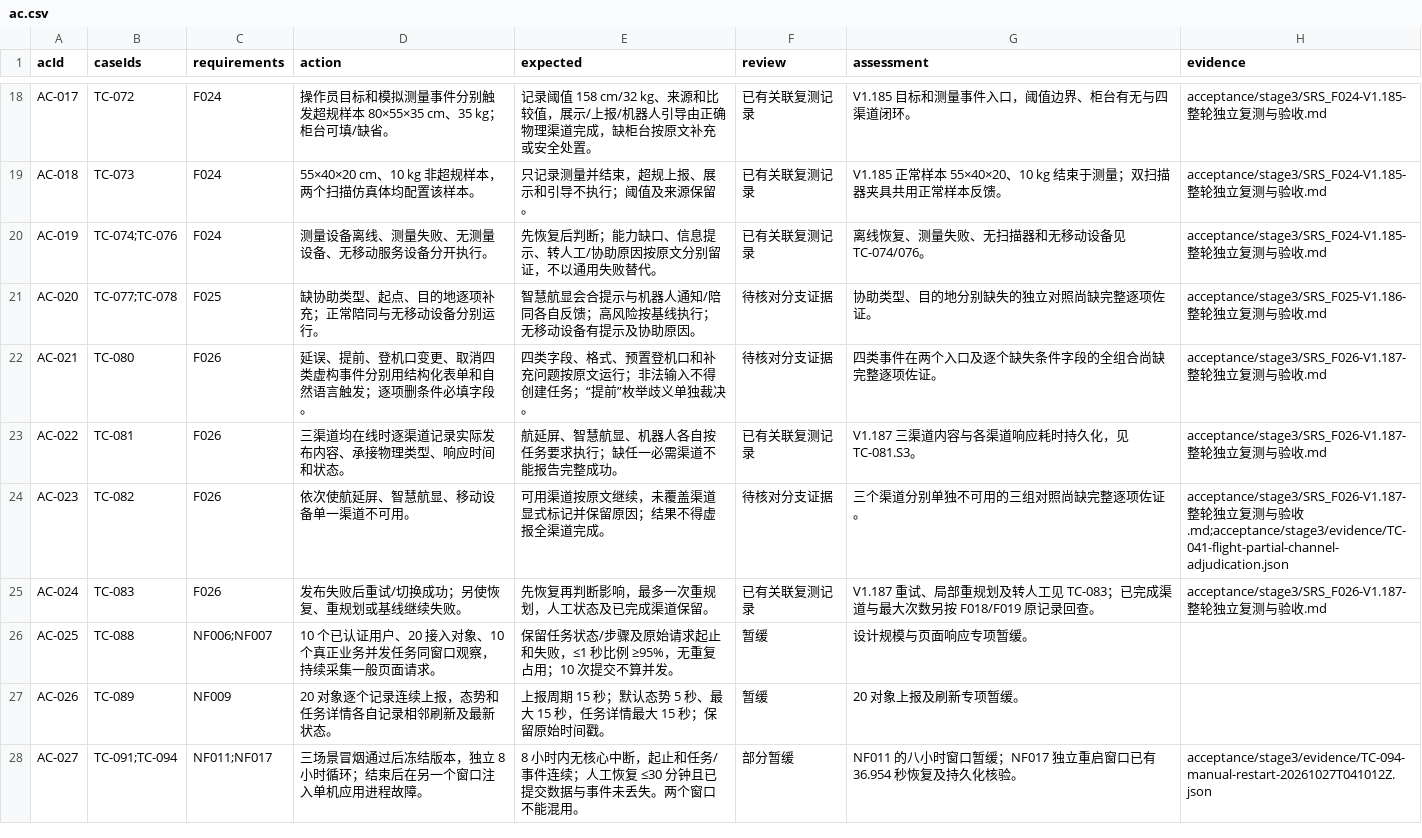
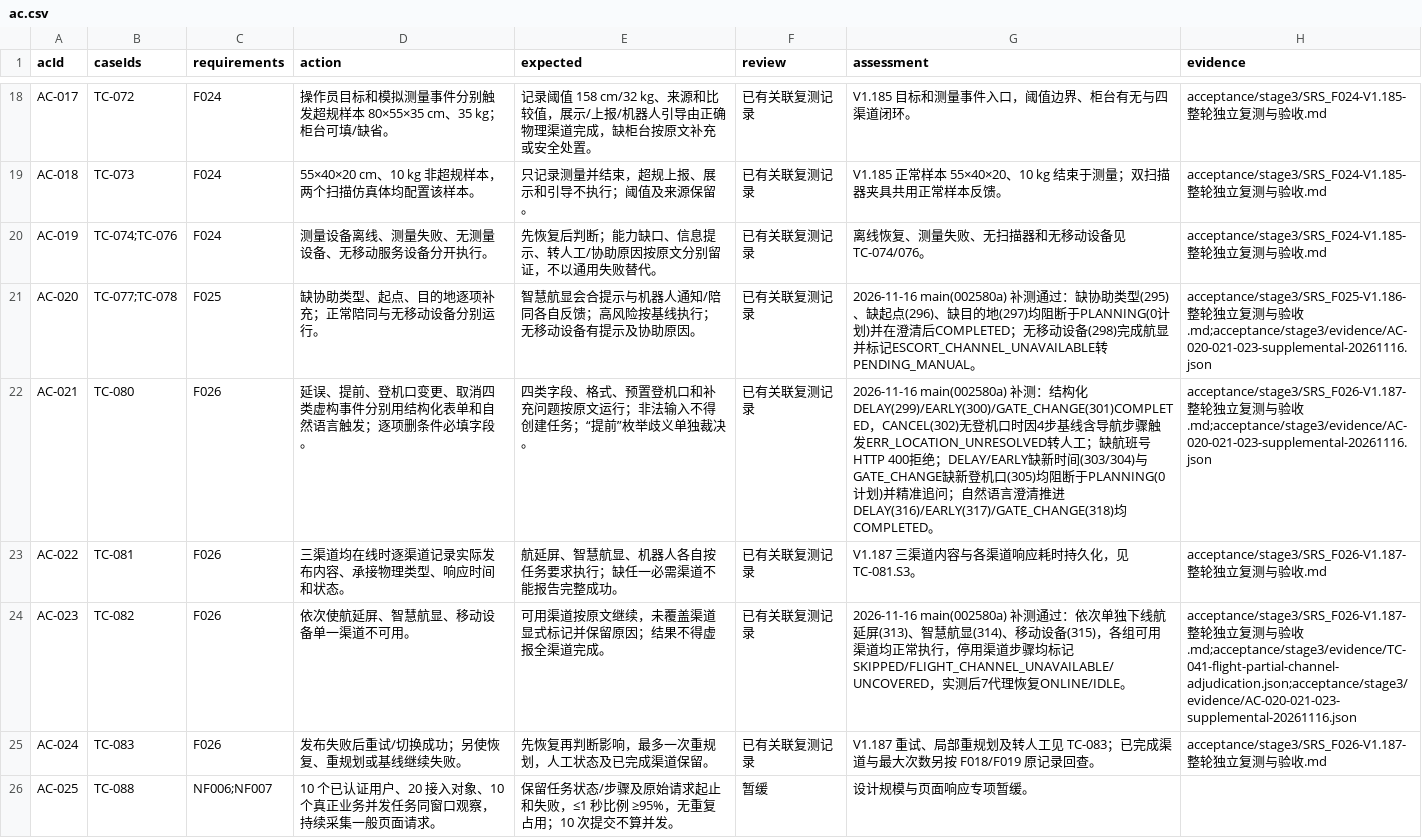
Before and after one commit to steedcy/TP-main, a CSV file: acceptance/stage3/ac.csv, drawn as a sheet; only a part is shown, gaps mark what is left out; the shorter side is filled out with more unchanged rows.

Commit message:
test(acceptance): complete supplemental branch checks AC-020, AC-021, AC-023

```diff
--- a/acceptance/stage3/ac.csv
+++ b/acceptance/stage3/ac.csv
@@ -20,6 +20,6 @@ AC-018,TC-073,F024,55×40×20 cm、10 kg 非超规样本，两个扫描仿真体
 AC-019,TC-074;TC-076,F024,测量设备离线、测量失败、无测量设备、无移动服务设备分开执行。,先恢复后判断；能力缺口、信息提示、转人工/协助原因按原文分别留证，不以通用失败替代。,已有关联复测记录,离线恢复、测量失败、无扫描器和无移动设备见 TC-074/076。,acceptance/stage3/SRS_F024-V1.185-整轮独立复测与验收.md
-AC-020,TC-077;TC-078,F025,缺协助类型、起点、目的地逐项补充；正常陪同与无移动设备分别运行。,智慧航显会合提示与机器人通知/陪同各自反馈；高风险按基线执行；无移动设备有提示及协助原因。,待核对分支证据,协助类型、目的地分别缺失的独立对照尚缺完整逐项佐证。,acceptance/stage3/SRS_F025-V1.186-整轮独立复测与验收.md
-AC-021,TC-080,F026,延误、提前、登机口变更、取消四类虚构事件分别用结构化表单和自然语言触发；逐项删条件必填字段。,四类字段、格式、预置登机口和补充问题按原文运行；非法输入不得创建任务；“提前”枚举歧义单独裁决。,待核对分支证据,四类事件在两个入口及逐个缺失条件字段的全组合尚缺完整逐项佐证。,acceptance/stage3/SRS_F026-V1.187-整轮独立复测与验收.md
+AC-020,TC-077;TC-078,F025,缺协助类型、起点、目的地逐项补充；正常陪同与无移动设备分别运行。,智慧航显会合提示与机器人通知/陪同各自反馈；高风险按基线执行；无移动设备有提示及协助原因。,已有关联复测记录,2026-11-16 main(002580a) 补测通过：缺协助类型(295)、缺起点(296)、缺目的地(297)均阻断于PLANNING(0计划)并在澄清后COMPLETED；无移动设备(298)完成航显并标记ESCORT_CHANNEL_UNAVAILABLE转PENDING_MANUAL。,acceptance/stage3/SRS_F025-V1.186-整轮独立复测与验收.md;acceptance/stage3/evidence/AC-020-021-023-supplemental-20261116.json
+AC-021,TC-080,F026,延误、提前、登机口变更、取消四类虚构事件分别用结构化表单和自然语言触发；逐项删条件必填字段。,四类字段、格式、预置登机口和补充问题按原文运行；非法输入不得创建任务；“提前”枚举歧义单独裁决。,已有关联复测记录,2026-11-16 main(002580a) 补测：结构化DELAY(299)/EARLY(300)/GATE_CHANGE(301)COMPLETED，CANCEL(302)无登机口时因4步基线含导航步骤触发ERR_LOCATION_UNRESOLVED转人工；缺航班号HTTP 400拒绝；DELAY/EARLY缺新时间(303/304)与GATE_CHANGE缺新登机口(305)均阻断于PLANNING(0计划)并精准追问；自然语言澄清推进DELAY(316)/EARLY(317)/GATE_CHANGE(318)均COMPLETED。,acceptance/stage3/SRS_F026-V1.187-整轮独立复测与验收.md;acceptance/stage3/evidence/AC-020-021-023-supplemental-20261116.json
 AC-022,TC-081,F026,三渠道均在线时逐渠道记录实际发布内容、承接物理类型、响应时间和状态。,航延屏、智慧航显、机器人各自按任务要求执行；缺任一必需渠道不能报告完整成功。,已有关联复测记录,V1.187 三渠道内容与各渠道响应耗时持久化，见 TC-081.S3。,acceptance/stage3/SRS_F026-V1.187-整轮独立复测与验收.md
-AC-023,TC-082,F026,依次使航延屏、智慧航显、移动设备单一渠道不可用。,可用渠道按原文继续，未覆盖渠道显式标记并保留原因；结果不得虚报全渠道完成。,待核对分支证据,三个渠道分别单独不可用的三组对照尚缺完整逐项佐证。,acceptance/stage3/SRS_F026-V1.187-整轮独立复测与验收.md;acceptance/stage3/evidence/TC-041-flight-partial-channel-adjudication.json
+AC-023,TC-082,F026,依次使航延屏、智慧航显、移动设备单一渠道不可用。,可用渠道按原文继续，未覆盖渠道显式标记并保留原因；结果不得虚报全渠道完成。,已有关联复测记录,2026-11-16 main(002580a) 补测通过：依次单独下线航延屏(313)、智慧航显(314)、移动设备(315)，各组可用渠道均正常执行，停用渠道步骤均标记SKIPPED/FLIGHT_CHANNEL_UNAVAILABLE/UNCOVERED，实测后7代理恢复ONLINE/IDLE。,acceptance/stage3/SRS_F026-V1.187-整轮独立复测与验收.md;acceptance/stage3/evidence/TC-041-flight-partial-channel-adjudication.json;acceptance/stage3/evidence/AC-020-021-023-supplemental-20261116.json
 AC-024,TC-083,F026,发布失败后重试/切换成功；另使恢复、重规划或基线继续失败。,先恢复再判断影响，最多一次重规划，人工状态及已完成渠道保留。,已有关联复测记录,V1.187 重试、局部重规划及转人工见 TC-083；已完成渠道与最大次数另按 F018/F019 原记录回查。,acceptance/stage3/SRS_F026-V1.187-整轮独立复测与验收.md
```
Also changed, not shown: 2 other files.
